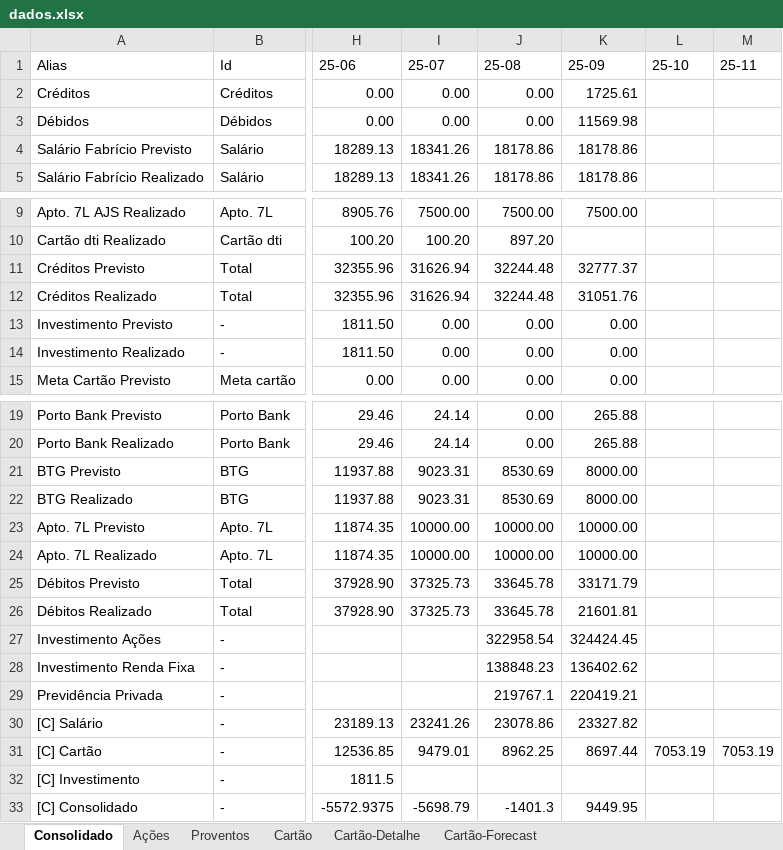
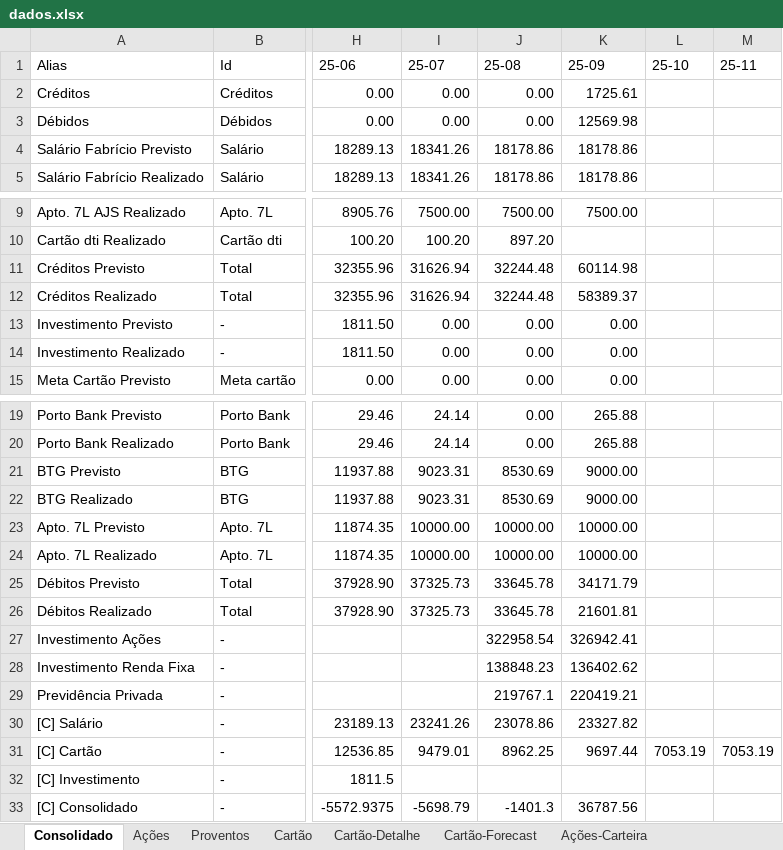
Before and after one commit to fabricioasv/gestao-financeira, an Excel workbook: uploads/dados.xlsx, sheet Consolidado, drawn as a sheet; only a part is shown, gaps mark what is left out; values as stored, in another font and other column widths than the file's, no borders; charts and pictures not drawn; the diff names each change by its address in the sheet, - before the commit and + after, or states it on an @@ line.

Commit message:
Adiciona novas funcionalidades para leitura e processamento de dados das abas "Ações-Carteira" e "Proventos-Recebidos" no app.py. Atualiza a função displayData em app.js para criar a tabela de ações da carteira e adiciona a nova tabela no layout de index.html. Melhora a estrutura de dados para gráficos e tabelas, garantindo uma visualização mais completa das informações financeiras.

```diff
--- a/uploads/dados.xlsx (sheet Consolidado)
+++ b/uploads/dados.xlsx (sheet Consolidado)
+sheet tab: Ações-Carteira
-K3 (25-09): 11569.98
+K3 (25-09): 12569.98
-K11 (25-09): 32777.37
+K11 (25-09): 60114.98
-K12 (25-09): 31051.76
+K12 (25-09): 58389.37
-K21:K22 (25-09): 8000.00
+K21:K22 (25-09): 9000.00
-K25 (25-09): 33171.79
+K25 (25-09): 34171.79
-K27 (25-09): 324424.45
+K27 (25-09): 326942.41
-K31 (25-09): 8697.44
+K31 (25-09): 9697.44
-K33 (25-09): 9449.95
+K33 (25-09): 36787.56
```
Also changed, not shown: sheet Ações, other sheet tabs, formulas that keep their value, charts or pictures, 5 other files.
